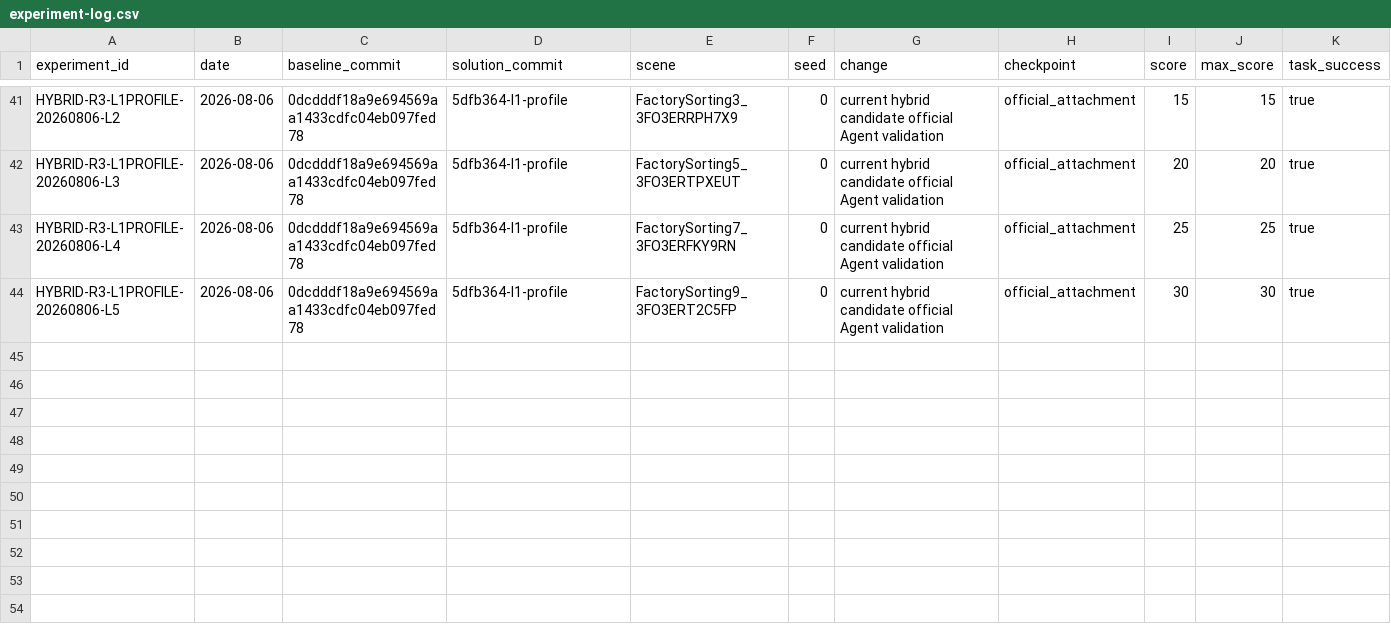
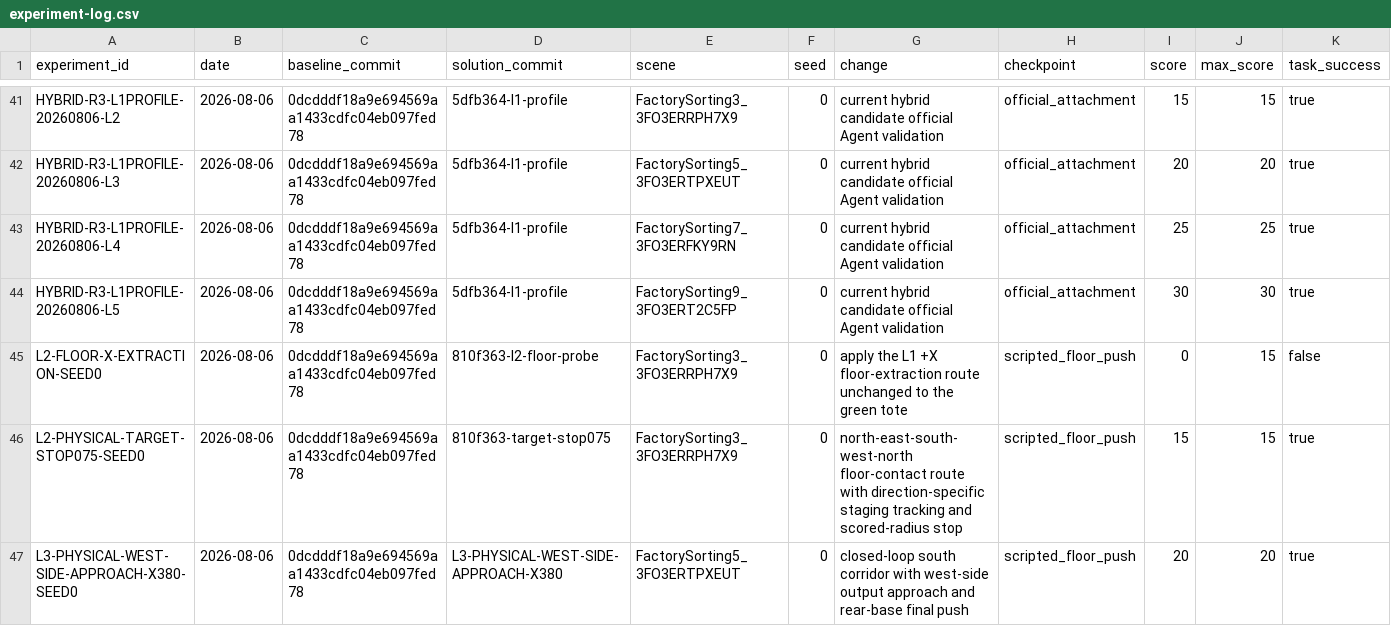
Before and after one commit to wp-a/jciiot-2026-workspace, a CSV file: experiments/experiment-log.csv, drawn as a sheet; only a part is shown, gaps mark what is left out; rows hold the shown columns only; the diff names each change by its address in the sheet, - before the commit and + after, or states it on an @@ line.

Commit message:
release: package strict physical JCIIOT submission

```diff
--- a/experiments/experiment-log.csv
+++ b/experiments/experiment-log.csv
+row 45: L2-FLOOR-X-EXTRACTION-SEED0 | 2026-08-06 | 0dcdddf18a9e694569aa1433cdfc04eb097fed78 | 810f363-l2-floor-probe | FactorySorting3_3FO3ERRPH7X9 | 0 | apply the L1 +X floor-extraction route unchanged to the green tote | scripted_floor_push | 0 | 15 | false
+row 46: L2-PHYSICAL-TARGET-STOP075-SEED0 | 2026-08-06 | 0dcdddf18a9e694569aa1433cdfc04eb097fed78 | 810f363-target-stop075 | FactorySorting3_3FO3ERRPH7X9 | 0 | north-east-south-west-north floor-contact route with direction-specific staging tracking and scored-radius stop | scripted_floor_push | 15 | 15 | true
+row 47: L3-PHYSICAL-WEST-SIDE-APPROACH-X380-SEED0 | 2026-08-06 | 0dcdddf18a9e694569aa1433cdfc04eb097fed78 | L3-PHYSICAL-WEST-SIDE-APPROACH-X380 | FactorySorting5_3FO3ERTPXEUT | 0 | closed-loop south corridor with west-side output approach and rear-base final push | scripted_floor_push | 20 | 20 | true
```
Also changed, not shown: 18 other files.
